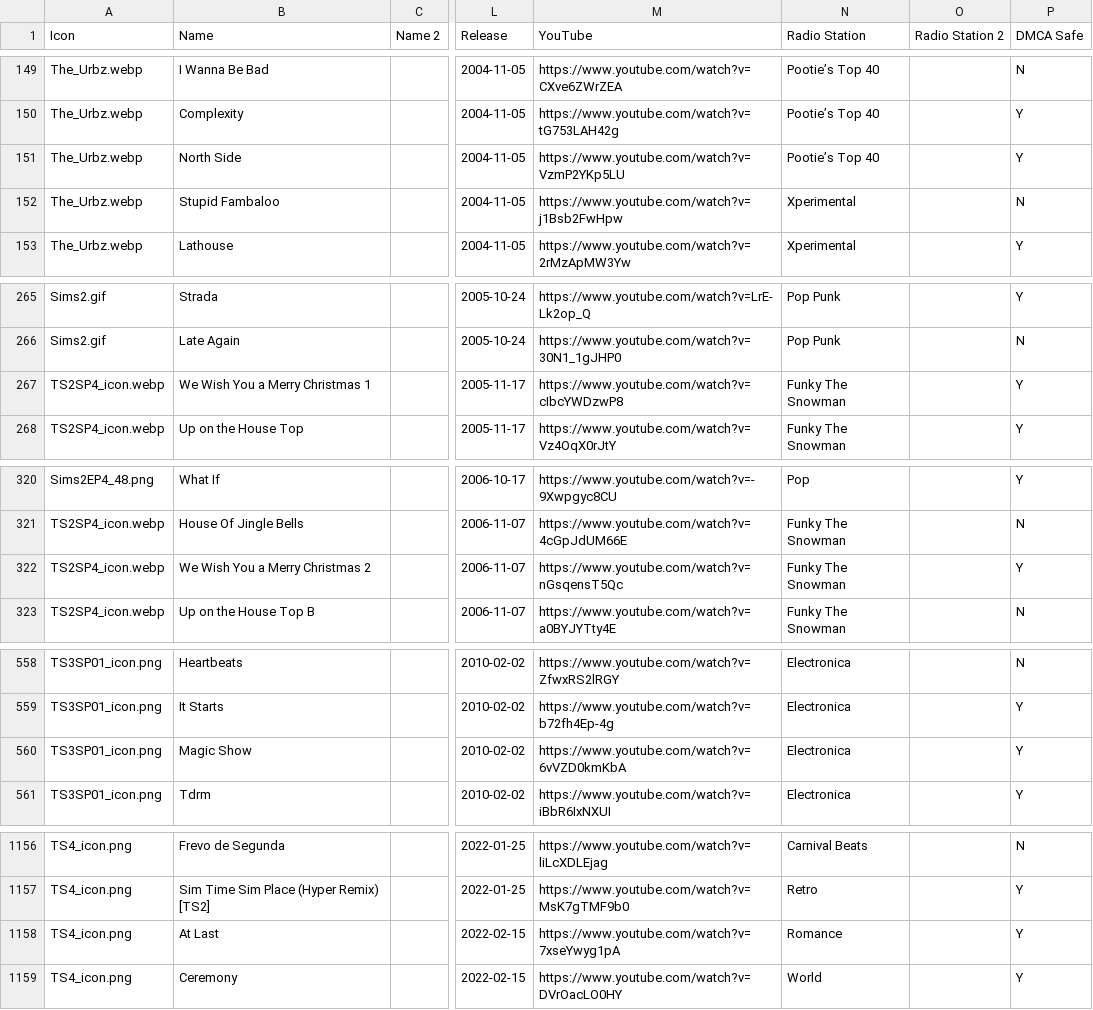
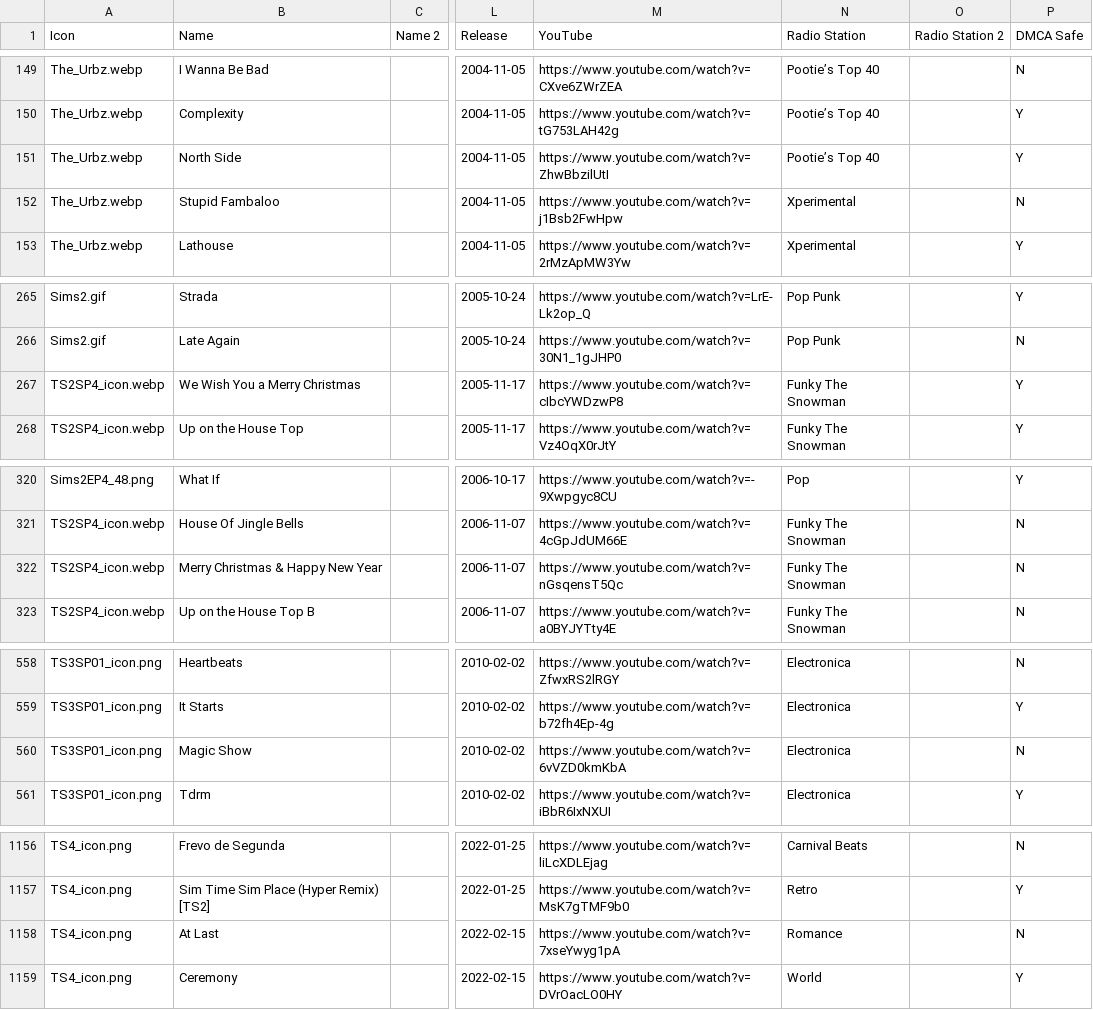
Before and after one commit to dyzancorn/SimsRadioDataTest, a CSV file: Sims Radio Music.csv, drawn as a sheet; only a part is shown, gaps mark what is left out; the diff names each change by its address in the sheet, - before the commit and + after, or states it on an @@ line.

Commit message:
Add files via upload

```diff
--- a/Sims Radio Music.csv
+++ b/Sims Radio Music.csv
-M151 (YouTube): https://www.youtube.com/watch?v=VzmP2YKp5LU
+M151 (YouTube): https://www.youtube.com/watch?v=ZhwBbzilUtI
-B267 (Name): We Wish You a Merry Christmas 1
+B267 (Name): We Wish You a Merry Christmas
-B322 (Name): We Wish You a Merry Christmas 2
+B322 (Name): Merry Christmas & Happy New Year
-P322 (DMCA Safe): Y
+P322 (DMCA Safe): N
-P560 (DMCA Safe): Y
+P560 (DMCA Safe): N
-P1158 (DMCA Safe): Y
+P1158 (DMCA Safe): N
```
